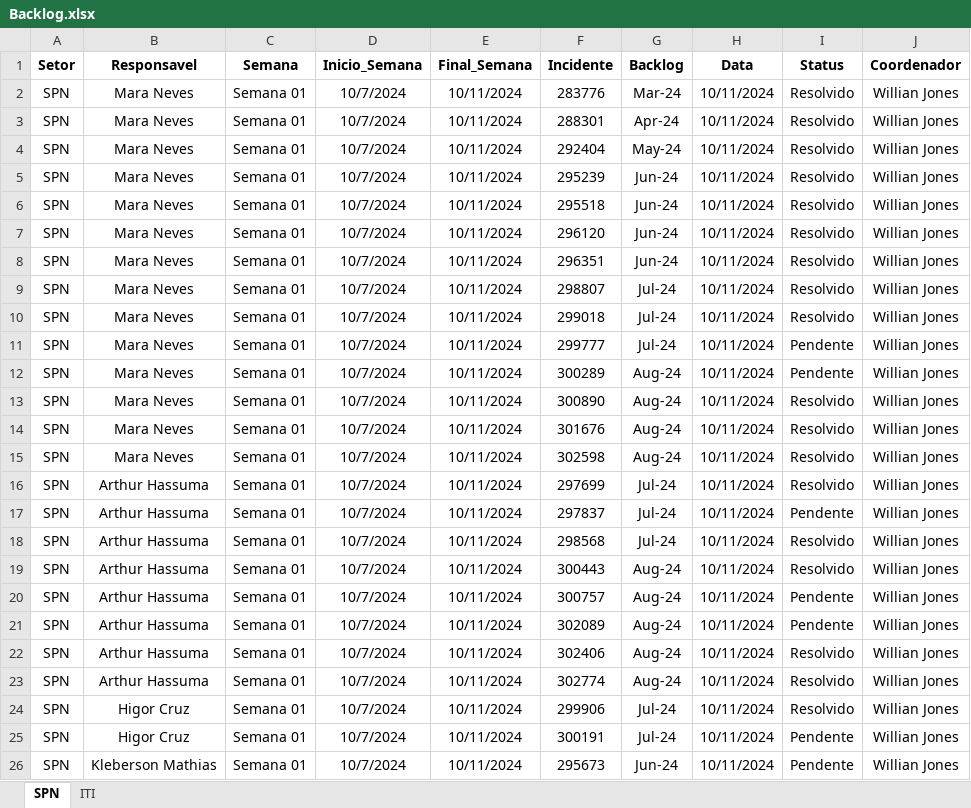
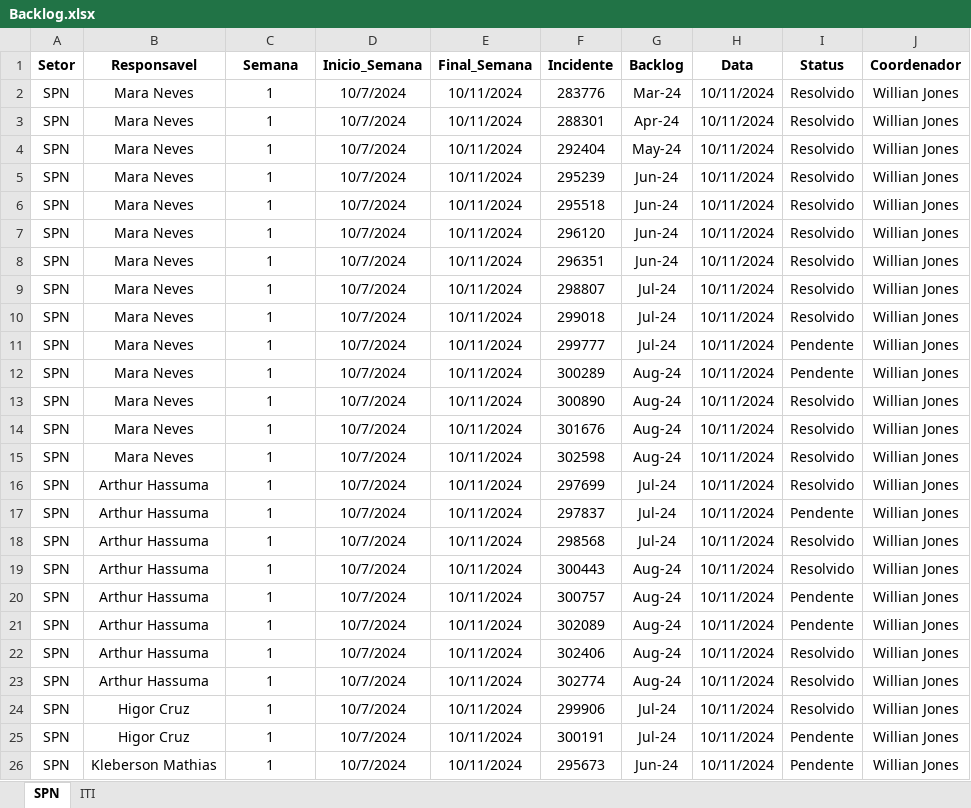
Before and after one commit to GeekFrancisco/Franciscodatais, an Excel workbook: Base/Backlog.xlsx, sheet SPN, drawn as a sheet; values as stored, in another font and other column widths than the file's, no borders; the diff names each change by its address in the sheet, - before the commit and + after, or states it on an @@ line.

```diff
--- a/Base/Backlog.xlsx (sheet SPN)
+++ b/Base/Backlog.xlsx (sheet SPN)
-C2:C26 (Semana): Semana 01
+C2:C26 (Semana): 1
```
Also changed, not shown: sheet ITI, Base/Backlog_6.xlsx, 24 other files.
